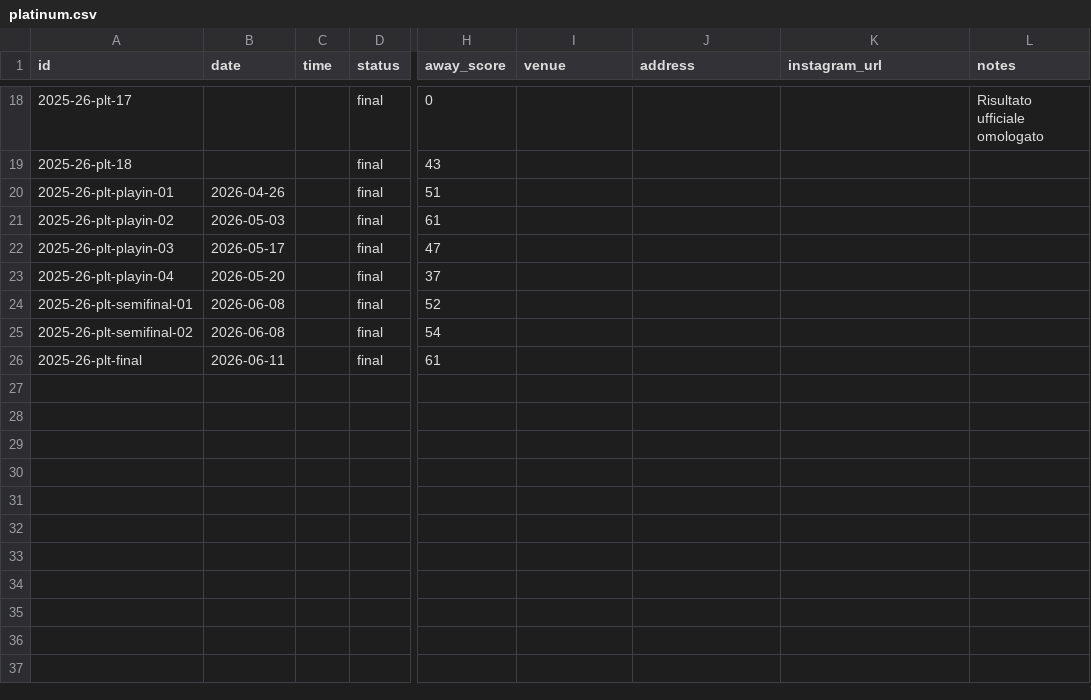
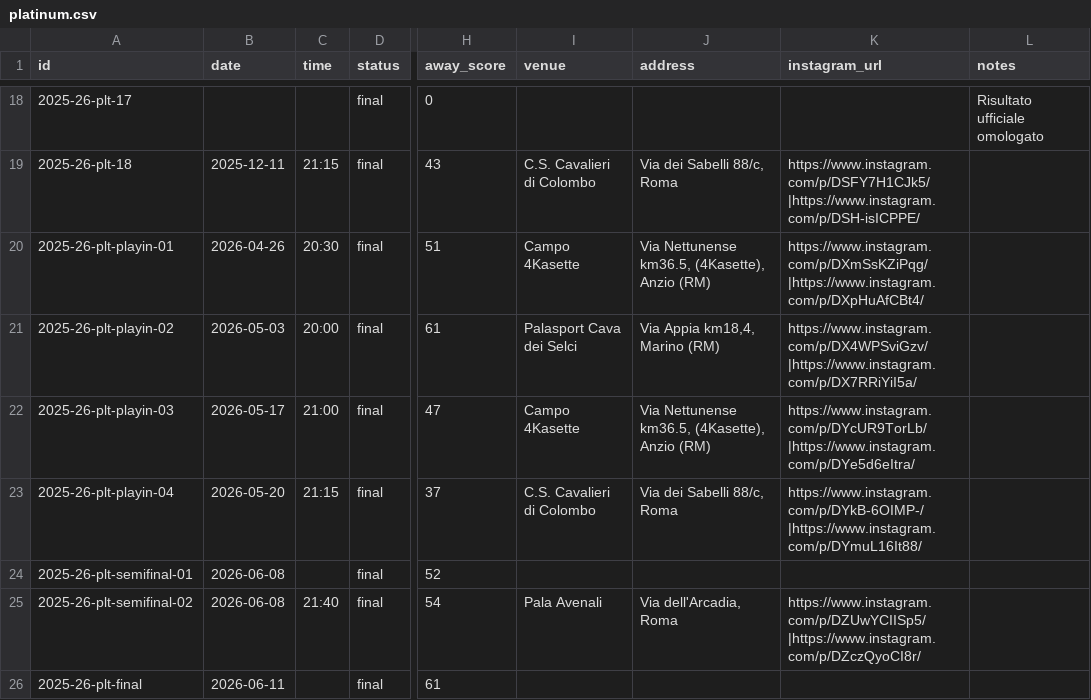
Before and after one commit to mich1803/nerone-basket-anzio, a CSV file: site/data/games/2025-26/platinum.csv, drawn as a sheet; only a part is shown, gaps mark what is left out; the diff covers the shown part only; the diff names each change by its address in the sheet, - before the commit and + after, or states it on an @@ line.

Commit message:
Add match venues and social content

```diff
--- a/site/data/games/2025-26/platinum.csv
+++ b/site/data/games/2025-26/platinum.csv
-B19 (date): (empty)
+B19 (date): 2025-12-11
-C19 (time): (empty)
+C19 (time): 21:15
-I19 (venue): (empty)
+I19 (venue): C.S. Cavalieri di Colombo
-J19 (address): (empty)
+J19 (address): Via dei Sabelli 88/c, Roma
-K19 (instagram_url): (empty)
+K19 (instagram_url): https://www.instagram.com/p/DSFY7H1CJk5/|https://www.instagram.com/p/DSH-isICPPE/
-C20 (time): (empty)
+C20 (time): 20:30
-I20 (venue): (empty)
+I20 (venue): Campo 4Kasette
-J20 (address): (empty)
+J20 (address): Via Nettunense km36.5, (4Kasette), Anzio (RM)
-K20 (instagram_url): (empty)
+K20 (instagram_url): https://www.instagram.com/p/DXmSsKZiPqg/|https://www.instagram.com/p/DXpHuAfCBt4/
-C21 (time): (empty)
+C21 (time): 20:00
-I21 (venue): (empty)
+I21 (venue): Palasport Cava dei Selci
-J21 (address): (empty)
+J21 (address): Via Appia km18,4, Marino (RM)
-K21 (instagram_url): (empty)
+K21 (instagram_url): https://www.instagram.com/p/DX4WPSviGzv/|https://www.instagram.com/p/DX7RRiYiI5a/
-C22 (time): (empty)
+C22 (time): 21:00
-I22 (venue): (empty)
+I22 (venue): Campo 4Kasette
-J22 (address): (empty)
+J22 (address): Via Nettunense km36.5, (4Kasette), Anzio (RM)
-K22 (instagram_url): (empty)
+K22 (instagram_url): https://www.instagram.com/p/DYcUR9TorLb/|https://www.instagram.com/p/DYe5d6eItra/
-C23 (time): (empty)
+C23 (time): 21:15
-I23 (venue): (empty)
+I23 (venue): C.S. Cavalieri di Colombo
-J23 (address): (empty)
+J23 (address): Via dei Sabelli 88/c, Roma
-K23 (instagram_url): (empty)
+K23 (instagram_url): https://www.instagram.com/p/DYkB-6OIMP-/|https://www.instagram.com/p/DYmuL16It88/
-C25 (time): (empty)
+C25 (time): 21:40
-I25 (venue): (empty)
+I25 (venue): Pala Avenali
-J25 (address): (empty)
+J25 (address): Via dell'Arcadia, Roma
-K25 (instagram_url): (empty)
+K25 (instagram_url): https://www.instagram.com/p/DZUwYCIISp5/|https://www.instagram.com/p/DZczQyoCI8r/
```
Also changed, not shown: 70 edited cells elsewhere in this file, 16 other files.
